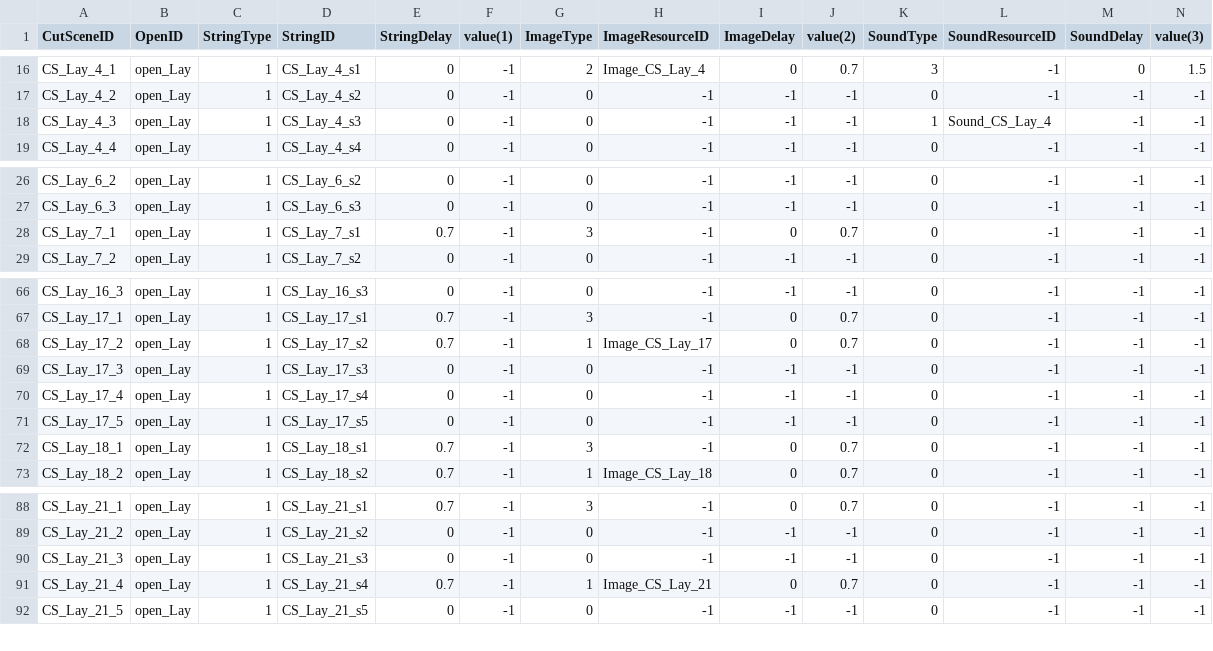
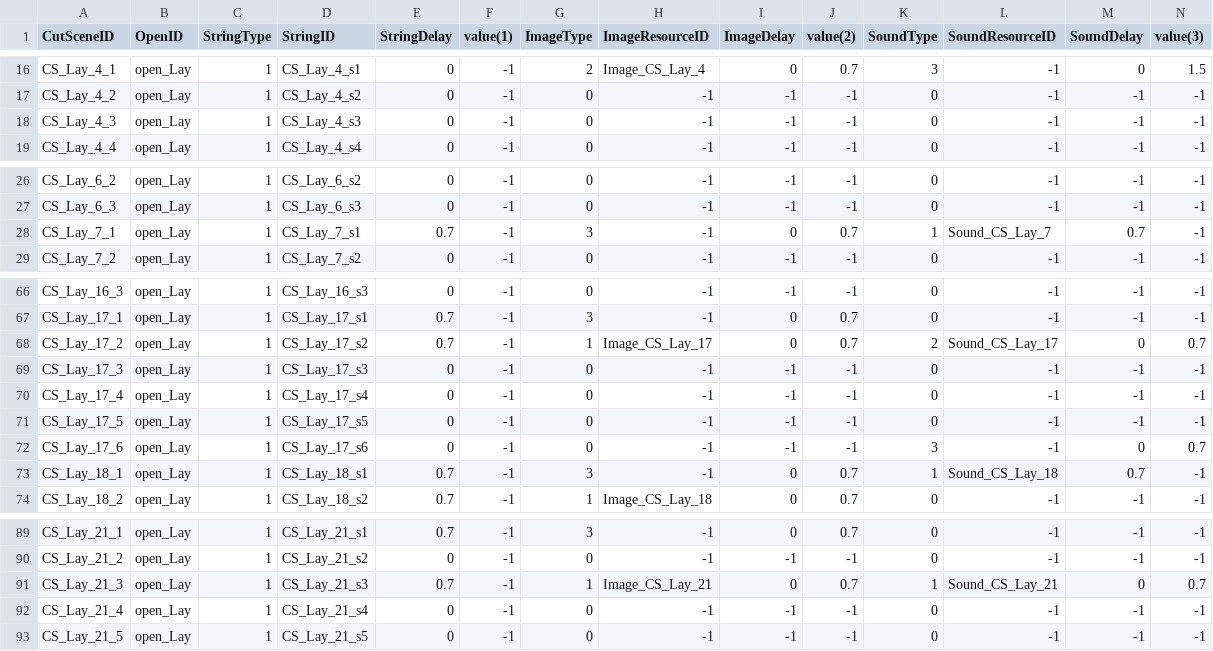
Before and after one commit to FrenzyNight/Heros-Manager, a CSV file: HerosManager/Assets/Resources/CSVData/CutsceneTable.csv, drawn as a sheet; only a part is shown, gaps mark what is left out.

```diff
--- a/HerosManager/Assets/Resources/CSVData/CutsceneTable.csv
+++ b/HerosManager/Assets/Resources/CSVData/CutsceneTable.csv
@@ -17,3 +17,3 @@ CS_Lay_4_1,open_Lay,1,CS_Lay_4_s1,0,-1,2,Image_CS_Lay_4,0,0.7,3,-1,0,1.5
 CS_Lay_4_2,open_Lay,1,CS_Lay_4_s2,0,-1,0,-1,-1,-1,0,-1,-1,-1
-CS_Lay_4_3,open_Lay,1,CS_Lay_4_s3,0,-1,0,-1,-1,-1,1,Sound_CS_Lay_4,-1,-1
+CS_Lay_4_3,open_Lay,1,CS_Lay_4_s3,0,-1,0,-1,-1,-1,0,-1,-1,-1
 CS_Lay_4_4,open_Lay,1,CS_Lay_4_s4,0,-1,0,-1,-1,-1,0,-1,-1,-1
@@ -27,3 +27,3 @@ CS_Lay_6_2,open_Lay,1,CS_Lay_6_s2,0,-1,0,-1,-1,-1,0,-1,-1,-1
 CS_Lay_6_3,open_Lay,1,CS_Lay_6_s3,0,-1,0,-1,-1,-1,0,-1,-1,-1
-CS_Lay_7_1,open_Lay,1,CS_Lay_7_s1,0.7,-1,3,-1,0,0.7,0,-1,-1,-1
+CS_Lay_7_1,open_Lay,1,CS_Lay_7_s1,0.7,-1,3,-1,0,0.7,1,Sound_CS_Lay_7,0.7,-1
 CS_Lay_7_2,open_Lay,1,CS_Lay_7_s2,0,-1,0,-1,-1,-1,0,-1,-1,-1
@@ -67,3 +67,3 @@ CS_Lay_16_3,open_Lay,1,CS_Lay_16_s3,0,-1,0,-1,-1,-1,0,-1,-1,-1
 CS_Lay_17_1,open_Lay,1,CS_Lay_17_s1,0.7,-1,3,-1,0,0.7,0,-1,-1,-1
-CS_Lay_17_2,open_Lay,1,CS_Lay_17_s2,0.7,-1,1,Image_CS_Lay_17,0,0.7,0,-1,-1,-1
+CS_Lay_17_2,open_Lay,1,CS_Lay_17_s2,0.7,-1,1,Image_CS_Lay_17,0,0.7,2,Sound_CS_Lay_17,0,0.7
 CS_Lay_17_3,open_Lay,1,CS_Lay_17_s3,0,-1,0,-1,-1,-1,0,-1,-1,-1
@@ -71,3 +71,4 @@ CS_Lay_17_4,open_Lay,1,CS_Lay_17_s4,0,-1,0,-1,-1,-1,0,-1,-1,-1
 CS_Lay_17_5,open_Lay,1,CS_Lay_17_s5,0,-1,0,-1,-1,-1,0,-1,-1,-1
-CS_Lay_18_1,open_Lay,1,CS_Lay_18_s1,0.7,-1,3,-1,0,0.7,0,-1,-1,-1
+CS_Lay_17_6,open_Lay,1,CS_Lay_17_s6,0,-1,0,-1,-1,-1,3,-1,0,0.7
+CS_Lay_18_1,open_Lay,1,CS_Lay_18_s1,0.7,-1,3,-1,0,0.7,1,Sound_CS_Lay_18,0.7,-1
 CS_Lay_18_2,open_Lay,1,CS_Lay_18_s2,0.7,-1,1,Image_CS_Lay_18,0,0.7,0,-1,-1,-1
@@ -89,4 +90,4 @@ CS_Lay_21_1,open_Lay,1,CS_Lay_21_s1,0.7,-1,3,-1,0,0.7,0,-1,-1,-1
 CS_Lay_21_2,open_Lay,1,CS_Lay_21_s2,0,-1,0,-1,-1,-1,0,-1,-1,-1
-CS_Lay_21_3,open_Lay,1,CS_Lay_21_s3,0,-1,0,-1,-1,-1,0,-1,-1,-1
-CS_Lay_21_4,open_Lay,1,CS_Lay_21_s4,0.7,-1,1,Image_CS_Lay_21,0,0.7,0,-1,-1,-1
+CS_Lay_21_3,open_Lay,1,CS_Lay_21_s3,0.7,-1,1,Image_CS_Lay_21,0,0.7,1,Sound_CS_Lay_21,0,0.7
+CS_Lay_21_4,open_Lay,1,CS_Lay_21_s4,0,-1,0,-1,-1,-1,0,-1,-1,-1
 CS_Lay_21_5,open_Lay,1,CS_Lay_21_s5,0,-1,0,-1,-1,-1,0,-1,-1,-1
```
Also changed, not shown: HerosManager/Assets/Resources/CSVData/StringTable.csv, 9 other files.
